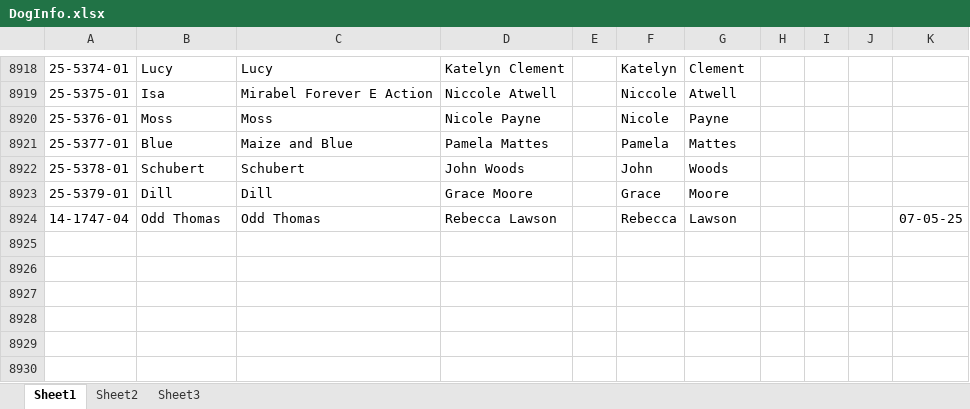
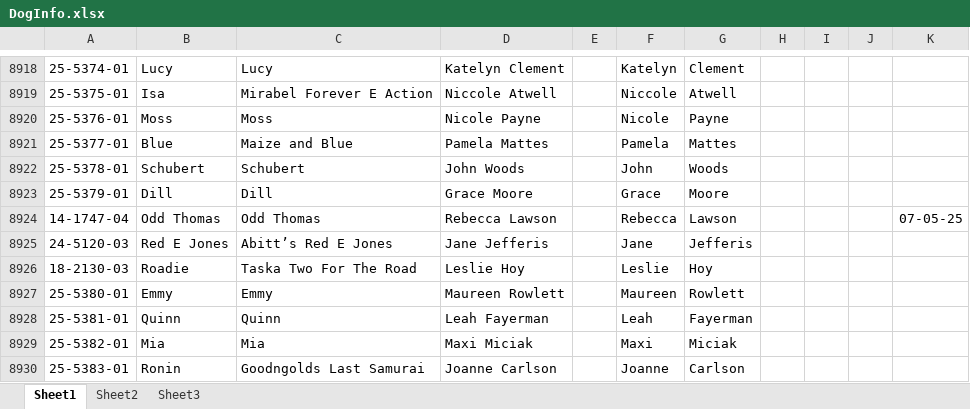
Before and after one commit to Cwagtracker/Tracker, an Excel workbook: DogInfo.xlsx, sheet Sheet1, drawn as a sheet; only a part is shown, gaps mark what is left out; values as stored, in another font and other column widths than the file's, no borders; charts and pictures and conditional formats not drawn; the diff names each change by its address in the sheet, - before the commit and + after, or states it on an @@ line.

```diff
--- a/DogInfo.xlsx (sheet Sheet1)
+++ b/DogInfo.xlsx (sheet Sheet1)
+row 8925: 24-5120-03 | Red E Jones | Abitt’s Red E Jones | Jane Jefferis |  | Jane | Jefferis
+row 8926: 18-2130-03 | Roadie | Taska Two For The Road | Leslie Hoy |  | Leslie | Hoy
+row 8927: 25-5380-01 | Emmy | Emmy | Maureen Rowlett |  | Maureen | Rowlett
+row 8928: 25-5381-01 | Quinn | Quinn | Leah Fayerman |  | Leah | Fayerman
+row 8929: 25-5382-01 | Mia | Mia | Maxi Miciak |  | Maxi | Miciak
+row 8930: 25-5383-01 | Ronin | Goodngolds Last Samurai | Joanne Carlson |  | Joanne | Carlson
```
Also changed, not shown: 1 other file.
